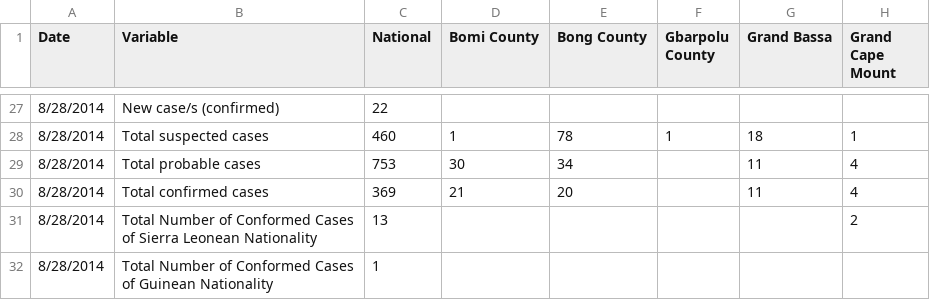
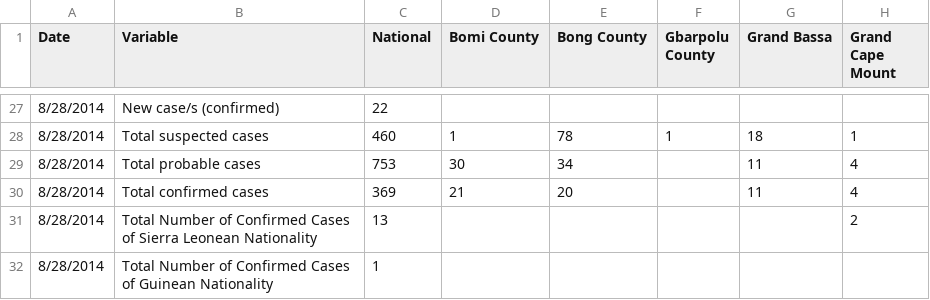
Before and after one commit to cmrivers/ebola, a CSV file: liberia_data/Liberia_case_data - Aug 28.csv, drawn as a sheet; only a part is shown, gaps mark what is left out; ↵ is a line break in a cell; the diff names each change by its address in the sheet, - before the commit and + after, or states it on an @@ line.

```diff
--- a/liberia_data/Liberia_case_data - Aug 28.csv
+++ b/liberia_data/Liberia_case_data - Aug 28.csv
-B31 (Variable): …Number of Conformed Cases ↵ of…
+B31 (Variable): …Number of Confirmed Cases ↵ of…
-B32 (Variable): …Number of Conformed Cases ↵ of…
+B32 (Variable): …Number of Confirmed Cases ↵ of…
```
Also changed, not shown: liberia_data/Liberia_case data - Sep 23.csv, liberia_data/Liberia_case_data - July 10.csv, 7 other files.
